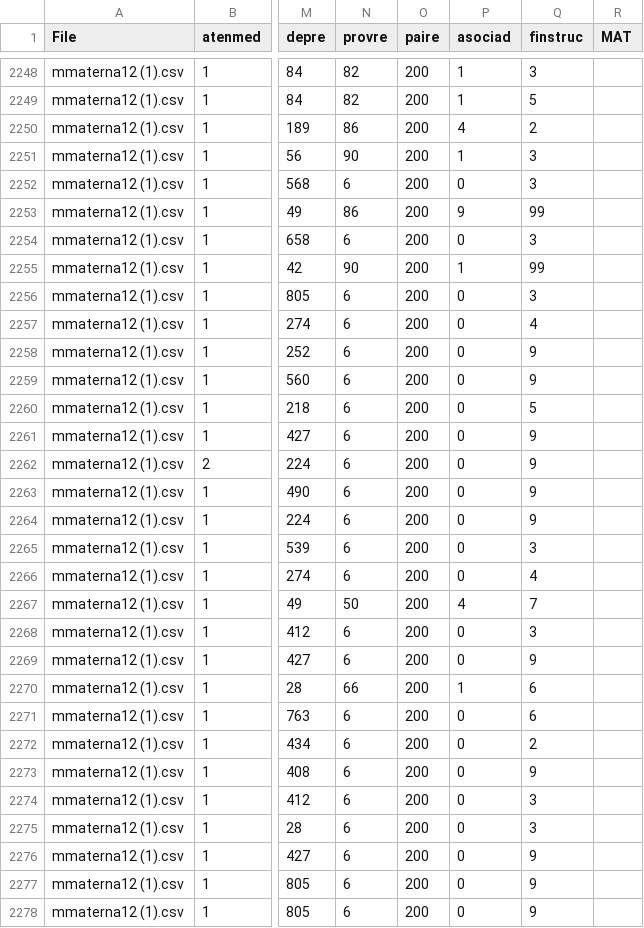
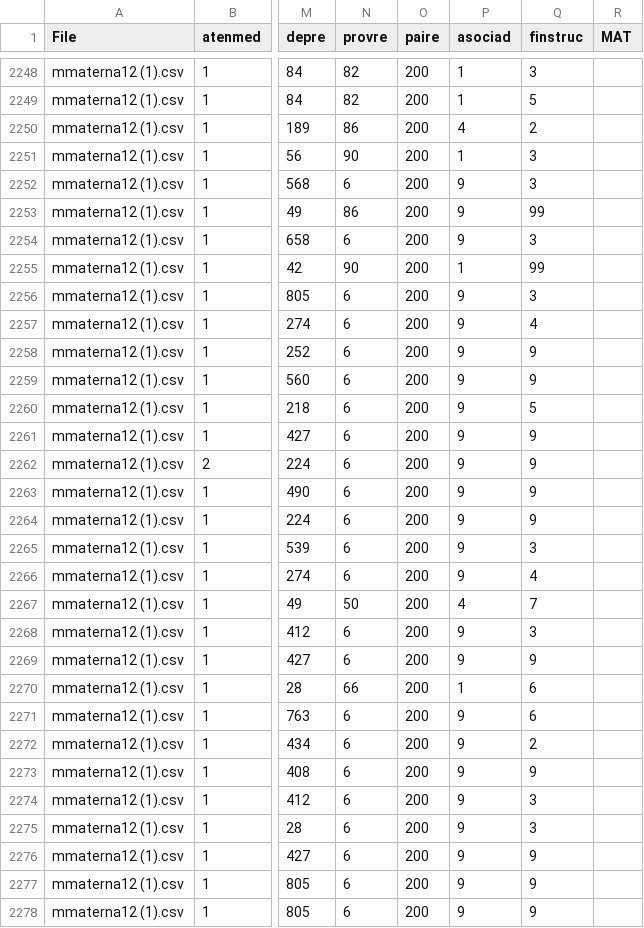
Before and after one commit to Antena/muertematerna, a CSV file: public/assets/data/muertes-maternas.csv, drawn as a sheet; only a part is shown, gaps mark what is left out; the diff covers the shown part only; the diff names each change by its address in the sheet, - before the commit and + after, or states it on an @@ line.

```diff
--- a/public/assets/data/muertes-maternas.csv
+++ b/public/assets/data/muertes-maternas.csv
-P2252 (asociad): 0
+P2252 (asociad): 9
-P2254 (asociad): 0
+P2254 (asociad): 9
-P2256:P2266 (asociad): 0
+P2256:P2266 (asociad): 9
-P2268:P2269 (asociad): 0
+P2268:P2269 (asociad): 9
-P2271:P2278 (asociad): 0
+P2271:P2278 (asociad): 9
```
Also changed, not shown: 54 edited cells elsewhere in this file, public/assets/data/odm.csv, 2 other files.
